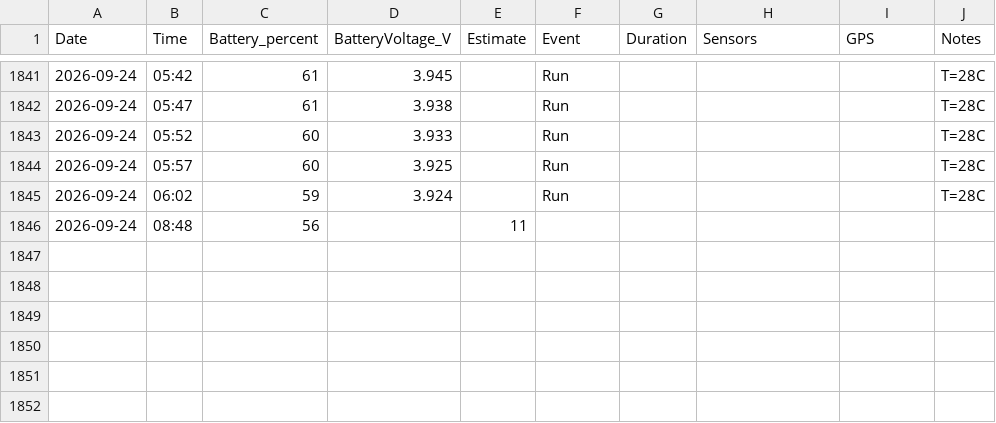
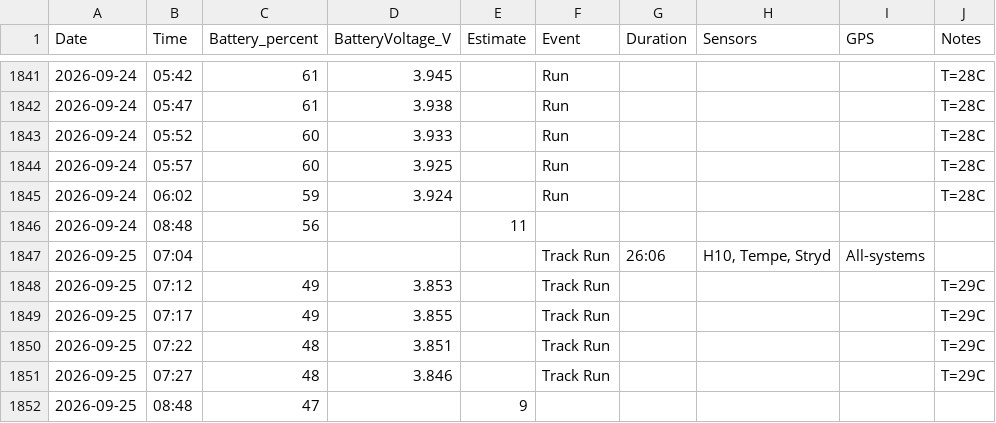
Before and after one commit to kaevinlaw/fenix7_batt, a CSV file: fenix7_battery.csv, drawn as a sheet; only a part is shown, gaps mark what is left out.

Commit message:
20260925

```diff
--- a/fenix7_battery.csv
+++ b/fenix7_battery.csv
@@ -1846 +1846,7 @@ Date,Time,Battery_percent,BatteryVoltage_V,Estimate,Event,Duration,Sensors,GPS,N
 2026-09-24,08:48,56,,11,,,,,
+2026-09-25,07:04,,,,Track Run,26:06,"H10, Tempe, Stryd",All-systems,
+2026-09-25,07:12,49,3.853,,Track Run,,,,T=29C
+2026-09-25,07:17,49,3.855,,Track Run,,,,T=29C
+2026-09-25,07:22,48,3.851,,Track Run,,,,T=29C
+2026-09-25,07:27,48,3.846,,Track Run,,,,T=29C
+2026-09-25,08:48,47,,9,,,,,
```
